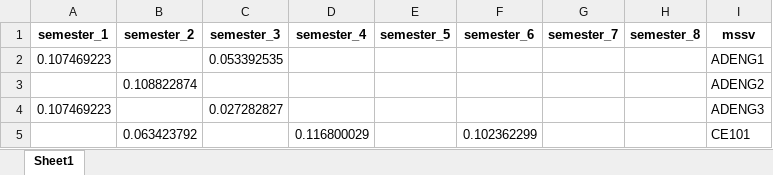
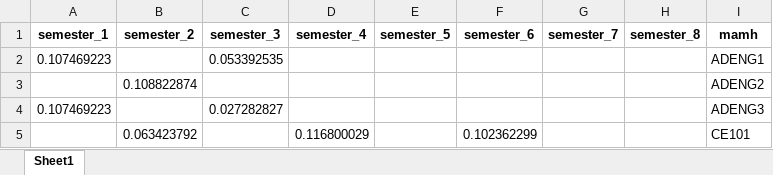
Before and after one commit to Vinhnv0901/student_project, an Excel workbook: TS.xlsx, sheet Sheet1, drawn as a sheet; only a part is shown; values as stored, in another font and other column widths than the file's, no borders; the diff names each change by its address in the sheet, - before the commit and + after, or states it on an @@ line.

Commit message:
fix index TS.xlsx

```diff
--- a/TS.xlsx (sheet Sheet1)
+++ b/TS.xlsx (sheet Sheet1)
-I1: mssv
+I1: mamh
```
